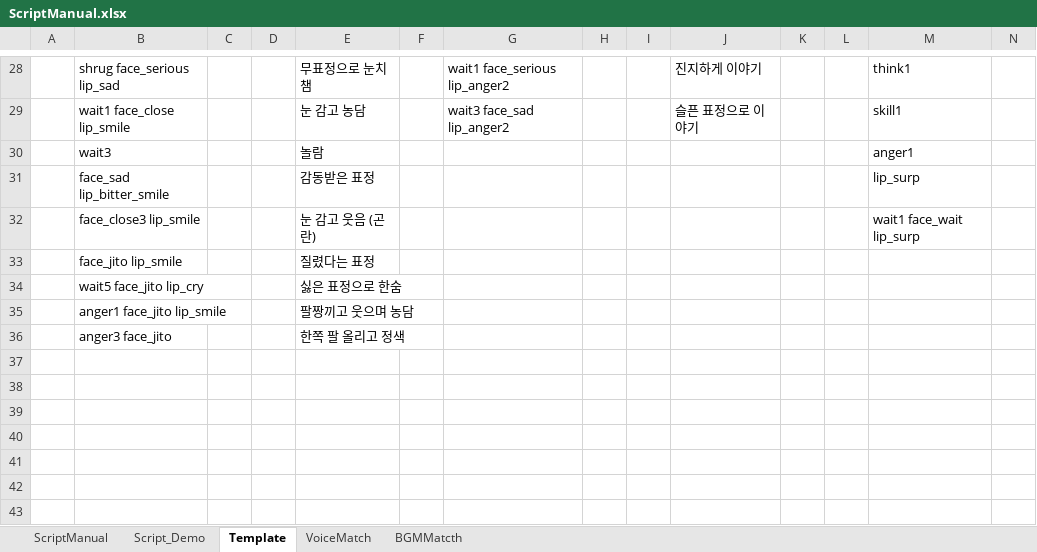
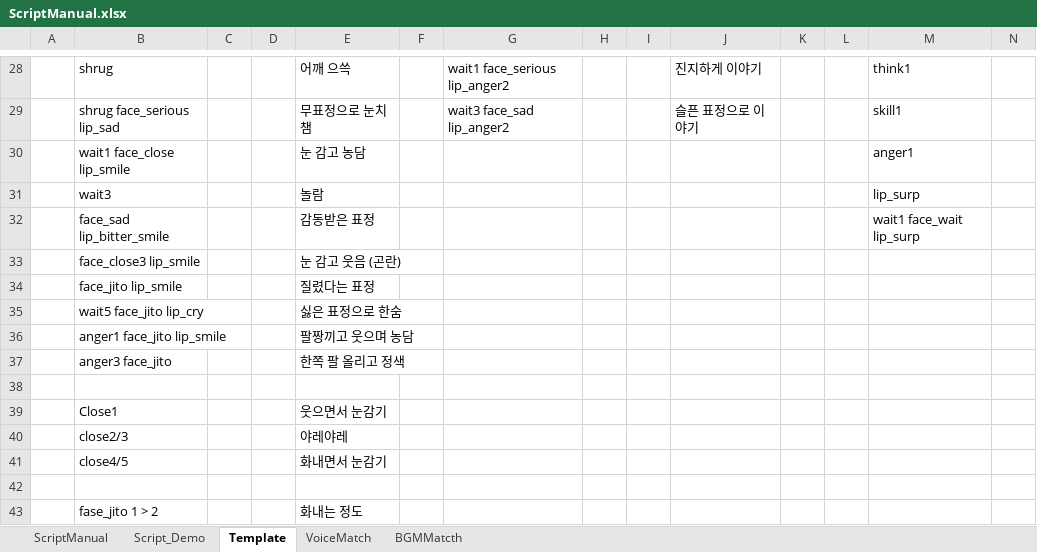
Before and after one commit to usosctheater/usoSCtheater, an Excel workbook: resource/Script/ScriptManual.xlsx, sheet Template, drawn as a sheet; only a part is shown, gaps mark what is left out; values as stored, in another font and other column widths than the file's, no borders; rows hold the shown columns only; the diff covers the shown part only; the diff names each change by its address in the sheet, - before the commit and + after, or states it on an @@ line.

```diff
--- a/resource/Script/ScriptManual.xlsx (sheet Template)
+++ b/resource/Script/ScriptManual.xlsx (sheet Template)
-B28: shrug face_serious lip_sad
+B28: shrug
-E28: 무표정으로 눈치챔
+E28: 어깨 으쓱
-B29: wait1 face_close lip_smile
+B29: shrug face_serious lip_sad
-E29: 눈 감고 농담
+E29: 무표정으로 눈치챔
-B30: wait3
+B30: wait1 face_close lip_smile
-E30: 놀람
+E30: 눈 감고 농담
-B31: face_sad lip_bitter_smile
+B31: wait3
-E31: 감동받은 표정
+E31: 놀람
-B32: face_close3 lip_smile
+B32: face_sad lip_bitter_smile
-E32: 눈 감고 웃음 (곤란)
+E32: 감동받은 표정
+row 33:  | face_close3 lip_smile |  |  | 눈 감고 웃음 (곤란)
+row 38: (empty)
+row 39:  | Close1 |  |  | 웃으면서 눈감기
+row 40:  | close2/3 |  |  | 야레야레
+row 41:  | close4/5 |  |  | 화내면서 눈감기
+row 42: (empty)
+row 43:  | fase_jito 1 > 2 |  |  | 화내는 정도
```
Also changed, not shown: 1 added row, 1 removed row and 29 edited cells elsewhere in this sheet, sheet Script_Demo, sheet BGMMatcth, resource/Script/script_InertiaLucis.xlsx, 57 other files.
